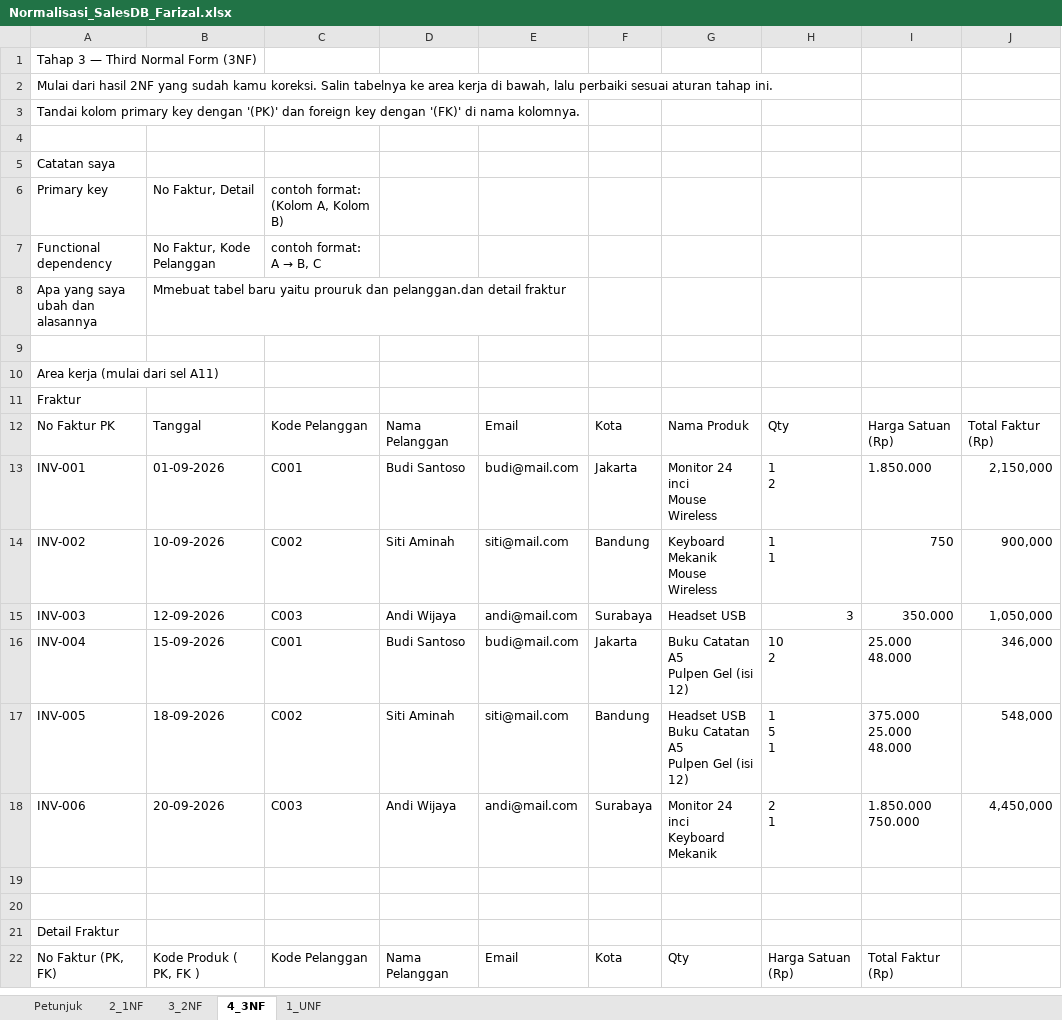
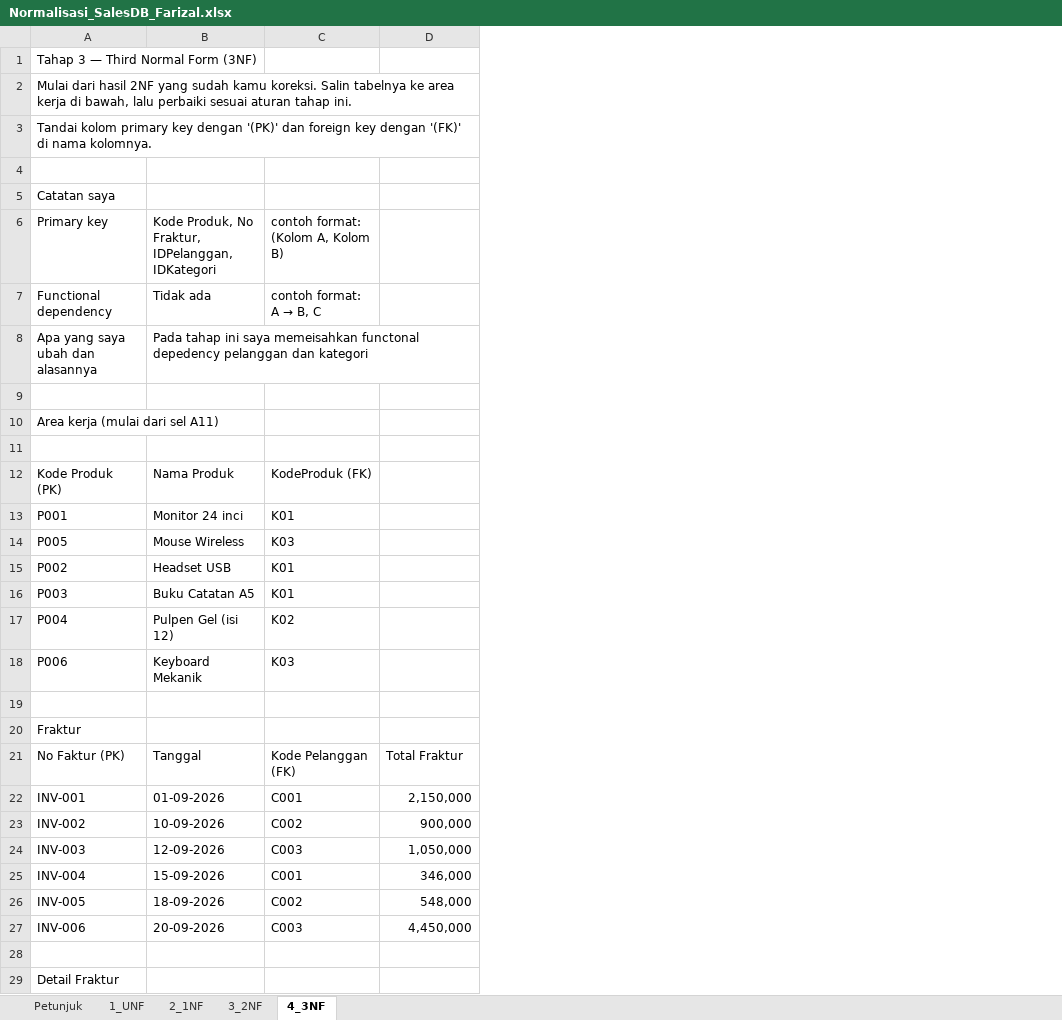
Before and after one commit to fahrihanif/Latihan-database, an Excel workbook: Normalisasi_SalesDB_Farizal.xlsx, sheet 4_3NF, drawn as a sheet; only a part is shown; values as stored, in another font and other column widths than the file's, no cell formats; removed rows and columns are numbered as before the commit, all else as after; ↵ is a line break in a cell; the diff covers the shown part only; the diff names each change by its address in the sheet, - before the commit and + after, or states it on an @@ line.

Commit message:
Add files via upload

```diff
--- a/Normalisasi_SalesDB_Farizal.xlsx (sheet 4_3NF)
+++ b/Normalisasi_SalesDB_Farizal.xlsx (sheet 4_3NF)
@@ sheet tab order changed: Petunjuk | 1_UNF | 2_1NF | 3_2NF | 4_3NF @@
-column D, rows 12-18: Nama Pelanggan | Budi Santoso | Siti Aminah | Andi Wijaya | Budi Santoso | Siti Aminah | Andi Wijaya
-column E, rows 12-18: Email | budi@mail.com | siti@mail.com | andi@mail.com | budi@mail.com | siti@mail.com | andi@mail.com
-column F, rows 12-18: Kota | Jakarta | Bandung | Surabaya | Jakarta | Bandung | Surabaya
-column G, rows 12-18: Nama Produk | Monitor 24 inci ↵ Mouse Wireless | Keyboard Mekanik ↵ Mouse Wireless | Headset USB | Buku Catatan A5 ↵ Pulpen Gel (isi 12) | Headset USB ↵ Buku Catatan A5 ↵ Pulpen Gel (isi 12) | Monitor 24 inci ↵ Keyboard Mekanik
-column H, rows 12-18: Qty | 1 ↵ 2 | 1 ↵ 1 | 3 | 10 ↵ 2 | 1 ↵ 5 ↵ 1 | 2 ↵ 1
-column J, rows 12-18: Total Faktur (Rp) | 2,150,000 | 900,000 | 1,050,000 | 346,000 | 548,000 | 4,450,000
-B6: No Faktur, Detail
+B6: Kode Produk, No Fraktur, IDPelanggan, IDKategori
-B7: No Faktur, Kode Pelanggan
+B7: Tidak ada
-B8: Mmebuat tabel baru yaitu prouruk dan pelanggan.dan detail fraktur
+B8: Pada tahap ini saya memeisahkan functonal depedency pelanggan dan kategori
+row 11: (empty)
+row 12: Kode Produk (PK) | Nama Produk | KodeProduk (FK)
+row 13: P001 | Monitor 24 inci | K01
+row 14: P005 | Mouse Wireless | K03
+row 15: P002 | Headset USB | K01
+row 16: P003 | Buku Catatan A5 | K01
+row 17: P004 | Pulpen Gel (isi 12) | K02
+row 18: P006 | Keyboard Mekanik | K03
+row 19: (empty)
-A21: No Faktur PK
+A21: No Faktur (PK)
-C21: Kode Pelanggan
+C21: Kode Pelanggan (FK)
-D21: Harga Satuan (Rp)
+D21: Total Fraktur
-D22: 1.850.000
+D22: 2,150,000
-D23: 750
+D23: 900,000
-D24: 350.000
+D24: 1,050,000
-D25: 25.000 ↵ 48.000
+D25: 346,000
-D26: 375.000 ↵ 25.000 ↵ 48.000
+D26: 548,000
-D27: 1.850.000 ↵ 750.000
+D27: 4,450,000
-row 19: (empty)
-row 22: No Faktur (PK, FK) | Kode Produk ( PK, FK ) | Kode Pelanggan | Nama Pelanggan | Email | Kota | Qty | Harga Satuan (Rp) | Total Faktur (Rp)
```
Also changed, not shown: 16 added rows, 7 removed rows and 13 edited cells elsewhere in this sheet, sheet 3_2NF, sheet 2_1NF, cell formats.
